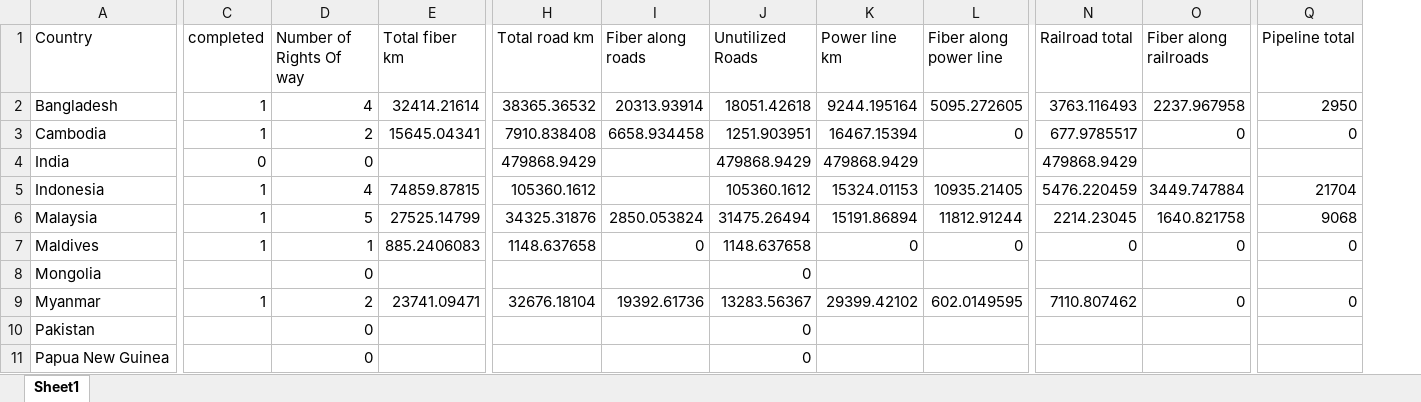
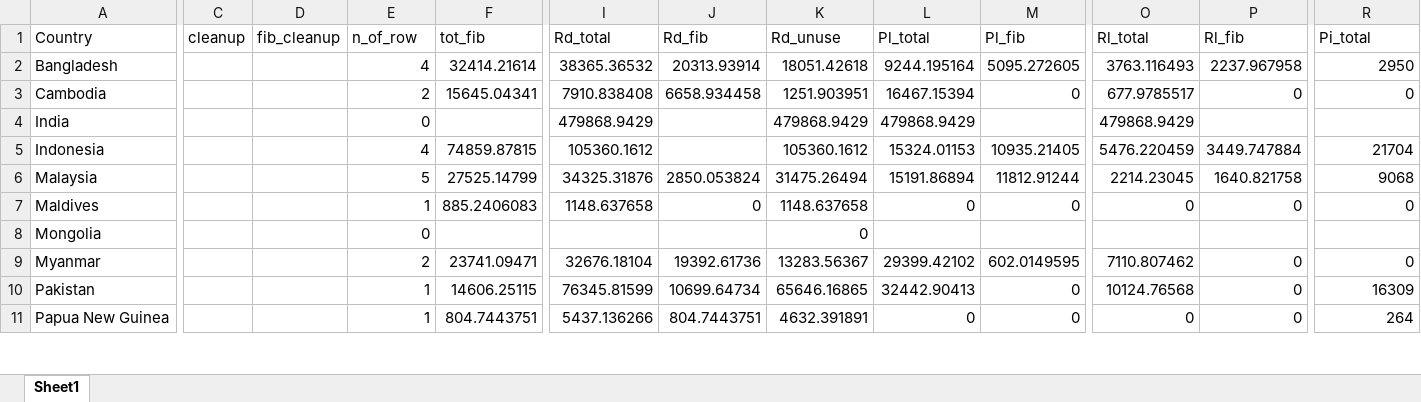
Before and after one commit to kmunozhip/Findex-Data, an Excel workbook: findex-data/Asia_RoW.xlsx, sheet Sheet1, drawn as a sheet; only a part is shown, gaps mark what is left out; values as stored, in another font and other column widths than the file's, no borders; charts and pictures and table styles not drawn; removed rows and columns are numbered as before the commit, all else as after; the diff covers the shown part only; the diff names each change by its address in the sheet, - before the commit and + after, or states it on an @@ line.

```diff
--- a/findex-data/Asia_RoW.xlsx (sheet Sheet1)
+++ b/findex-data/Asia_RoW.xlsx (sheet Sheet1)
+column C (cleanup), empty
+column D (fib_cleanup), empty
-column D (Number of Rights Of way), rows 2-11: 4 | 2 | 0 | 4 | 5 | 1 | 0 | 2 | 0 | 0
-E1: completed
+E1: n_of_row
-F1: Total fiber km
+F1: tot_fib
-I1: Total road km
+I1: Rd_total
-J1: Fiber along roads
+J1: Rd_fib
-K1: Unutilized Roads
+K1: Rd_unuse
-L1: Power line km
+L1: Pl_total
-M1: Fiber along power line
+M1: Pl_fib
-O1: Railroad total
+O1: Rl_total
-P1: Fiber along railroads
+P1: Rl_fib
-R1: Pipeline total
+R1: Pi_total
-E2 (n_of_row): 1
+E2 (n_of_row): 4
-E3 (n_of_row): 1
+E3 (n_of_row): 2
-E5 (n_of_row): 1
+E5 (n_of_row): 4
-E6 (n_of_row): 1
+E6 (n_of_row): 5
-E8 (n_of_row): (empty)
+E8 (n_of_row): 0
-E9 (n_of_row): 1
+E9 (n_of_row): 2
-E10:E11 (n_of_row): (empty)
+E10:E11 (n_of_row): 1
-F10 (tot_fib): (empty)
+F10 (tot_fib): 14606.25115
-I10 (Rd_total): (empty)
+I10 (Rd_total): 76345.81599
-J10 (Rd_fib): (empty)
+J10 (Rd_fib): 10699.64734
-K10 (Rd_unuse): 0
+K10 (Rd_unuse): 65646.16865
-L10 (Pl_total): (empty)
+L10 (Pl_total): 32442.90413
-M10:M11 (Pl_fib): (empty)
+M10:M11 (Pl_fib): 0
-O10 (Rl_total): (empty)
+O10 (Rl_total): 10124.76568
-P10:P11 (Rl_fib): (empty)
+P10:P11 (Rl_fib): 0
-R10 (Pi_total): (empty)
+R10 (Pi_total): 16309
-F11 (tot_fib): (empty)
+F11 (tot_fib): 804.7443751
-I11 (Rd_total): (empty)
+I11 (Rd_total): 5437.136266
-J11 (Rd_fib): (empty)
+J11 (Rd_fib): 804.7443751
-K11 (Rd_unuse): 0
+K11 (Rd_unuse): 4632.391891
-L11 (Pl_total): (empty)
+L11 (Pl_total): 0
-O11 (Rl_total): (empty)
+O11 (Rl_total): 0
-R11 (Pi_total): (empty)
+R11 (Pi_total): 264
```
Also changed, not shown: 101 edited cells elsewhere in this sheet, formulas that keep their value, charts or pictures, 6 other files.
